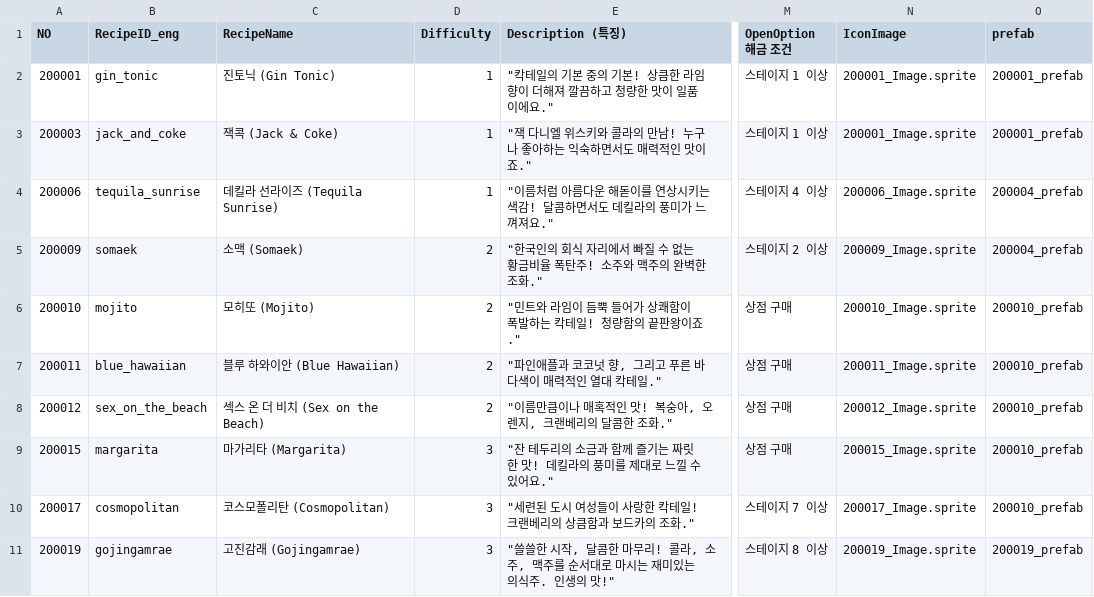
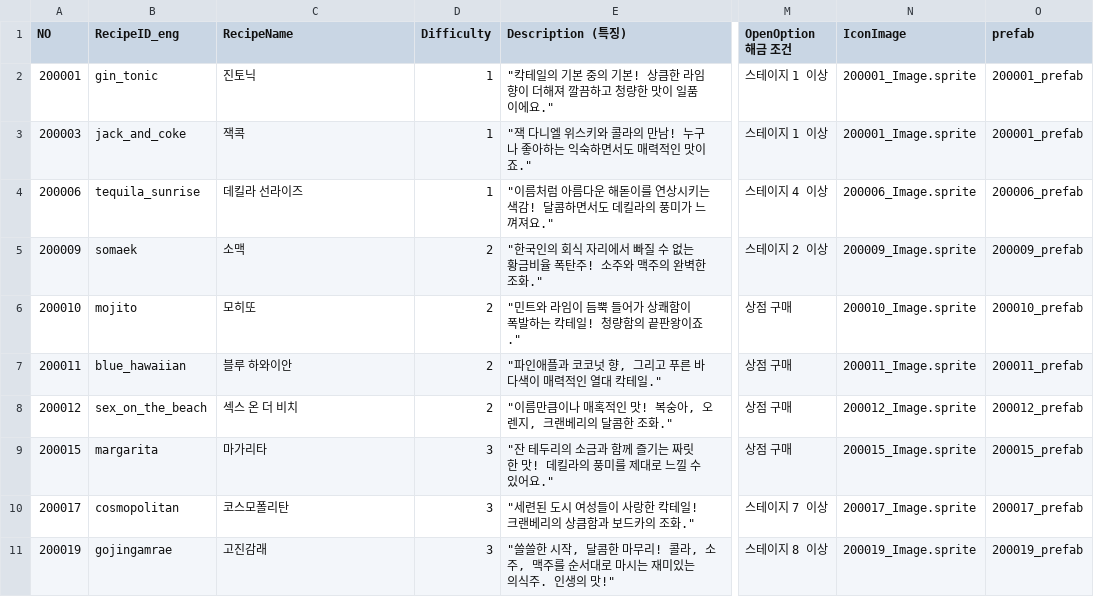
Before and after one commit to akfldk1028/0514_WorkShop, a CSV file: Assets/@Resources/Data/ExcelData/RecipeData.csv, drawn as a sheet; only a part is shown, gaps mark what is left out; the diff names each change by its address in the sheet, - before the commit and + after, or states it on an @@ line.

```diff
--- a/Assets/@Resources/Data/ExcelData/RecipeData.csv
+++ b/Assets/@Resources/Data/ExcelData/RecipeData.csv
-C2 (RecipeName): 진토닉 (Gin Tonic)
+C2 (RecipeName): 진토닉
-C3 (RecipeName): 잭콕 (Jack & Coke)
+C3 (RecipeName): 잭콕
-C4 (RecipeName): 데킬라 선라이즈 (Tequila Sunrise)
+C4 (RecipeName): 데킬라 선라이즈
-O4 (prefab): 200004_prefab
+O4 (prefab): 200006_prefab
-C5 (RecipeName): 소맥 (Somaek)
+C5 (RecipeName): 소맥
-O5 (prefab): 200004_prefab
+O5 (prefab): 200009_prefab
-C6 (RecipeName): 모히또 (Mojito)
+C6 (RecipeName): 모히또
-C7 (RecipeName): 블루 하와이안 (Blue Hawaiian)
+C7 (RecipeName): 블루 하와이안
-O7 (prefab): 200010_prefab
+O7 (prefab): 200011_prefab
-C8 (RecipeName): 섹스 온 더 비치 (Sex on the Beach)
+C8 (RecipeName): 섹스 온 더 비치
-O8 (prefab): 200010_prefab
+O8 (prefab): 200012_prefab
-C9 (RecipeName): 마가리타 (Margarita)
+C9 (RecipeName): 마가리타
-O9 (prefab): 200010_prefab
+O9 (prefab): 200015_prefab
-C10 (RecipeName): 코스모폴리탄 (Cosmopolitan)
+C10 (RecipeName): 코스모폴리탄
-O10 (prefab): 200010_prefab
+O10 (prefab): 200017_prefab
-C11 (RecipeName): 고진감래 (Gojingamrae)
+C11 (RecipeName): 고진감래
```
Also changed, not shown: 12 other files.
